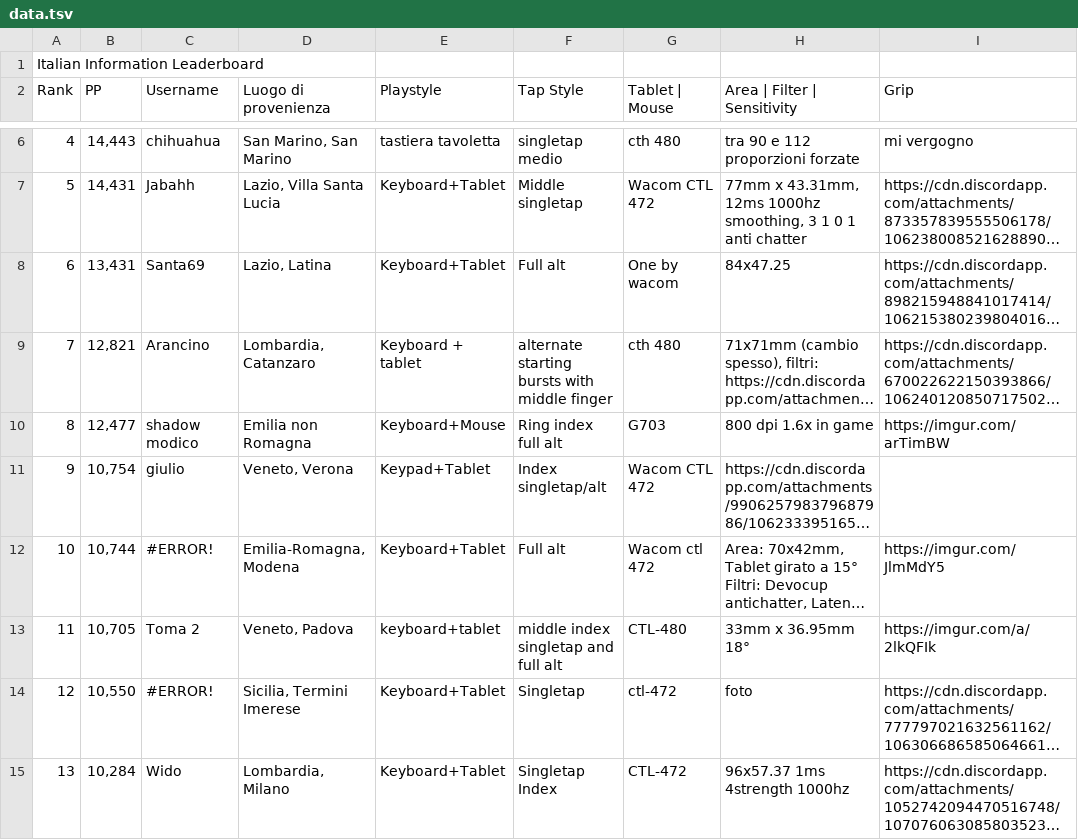
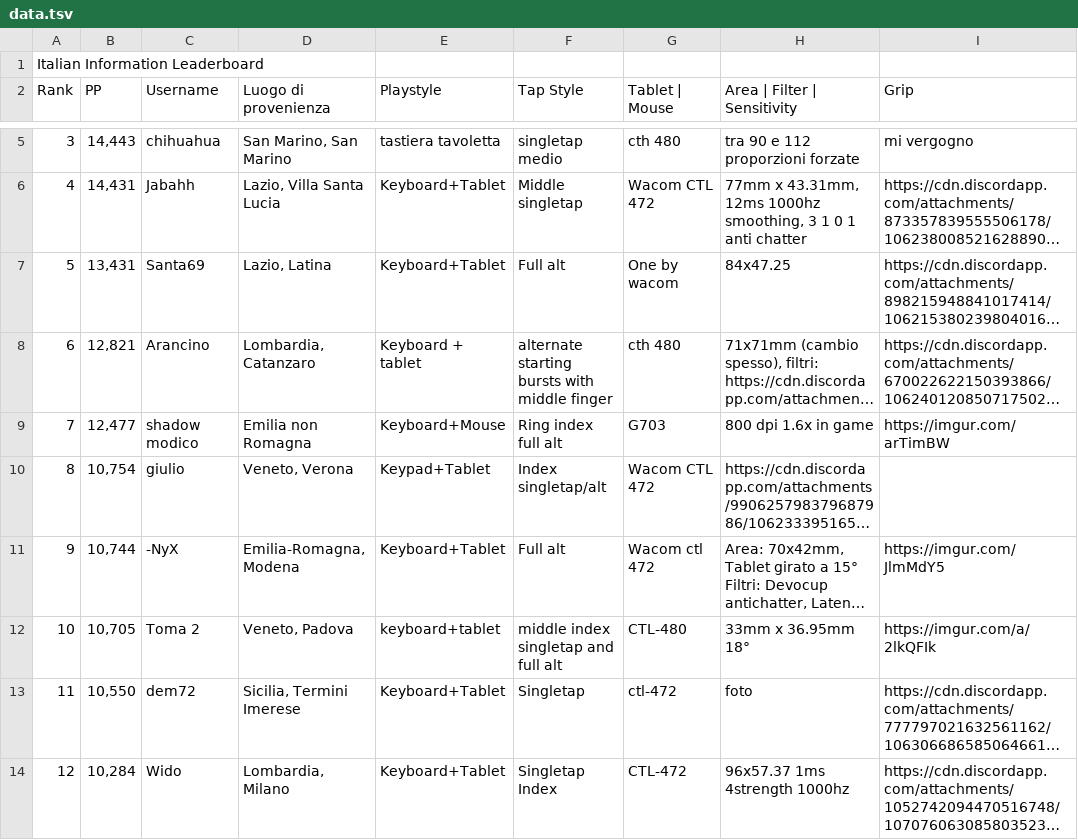
Before and after one commit to Sclafus/italian-top-players-gear, a TSV file: data.tsv, drawn as a sheet; only a part is shown, gaps mark what is left out; long unchanged cells end in …; addresses are those after the commit; the diff covers the shown part only; the diff names each change by its address in the sheet, - before the commit and + after, or states it on an @@ line.

```diff
--- a/data.tsv
+++ b/data.tsv
@@ column A (Rank) renumbered between rows 3 and 14 @@
-C11 (Username): #ERROR!
+C11 (Username): -NyX
-C13 (Username): #ERROR!
+C13 (Username): dem72
```
Also changed, not shown: 1 added row, 1 removed row and 4 edited cells elsewhere in this file, 1 other file.
